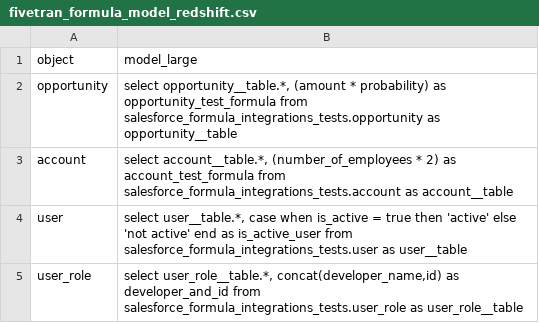
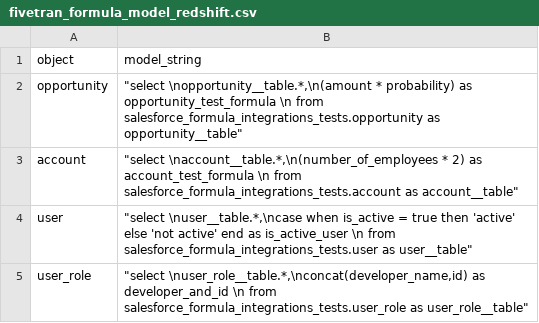
Before and after one commit to fivetran/dbt_salesforce_formula_utils, a CSV file: integration_tests/seeds/fivetran_formula_model_redshift.csv, drawn as a sheet.

Commit message:
try different seed method

```diff
--- a/integration_tests/seeds/fivetran_formula_model_redshift.csv
+++ b/integration_tests/seeds/fivetran_formula_model_redshift.csv
@@ -1,5 +1,5 @@
-object,model_large
-opportunity,"select opportunity__table.*, (amount * probability) as opportunity_test_formula from salesforce_formula_integrations_tests.opportunity as opportunity__table"
-account,"select account__table.*, (number_of_employees * 2) as account_test_formula from salesforce_formula_integrations_tests.account as account__table"
-user,"select user__table.*, case when is_active = true then 'active' else 'not active' end as is_active_user from salesforce_formula_integrations_tests.user as user__table"
-user_role,"select user_role__table.*, concat(developer_name,id) as developer_and_id from salesforce_formula_integrations_tests.user_role as user_role__table"
+object,model_string
+opportunity,"""select \nopportunity__table.*,\n(amount * probability) as opportunity_test_formula \n from salesforce_formula_integrations_tests.opportunity as opportunity__table"""
+account,"""select \naccount__table.*,\n(number_of_employees * 2) as account_test_formula \n from salesforce_formula_integrations_tests.account as account__table"""
+user,"""select \nuser__table.*,\ncase when is_active = true then 'active' else 'not active' end as is_active_user \n from salesforce_formula_integrations_tests.user as user__table"""
+user_role,"""select \nuser_role__table.*,\nconcat(developer_name,id) as developer_and_id \n from salesforce_formula_integrations_tests.user_role as user_role__table"""
```
Also changed, not shown: 1 other file.
